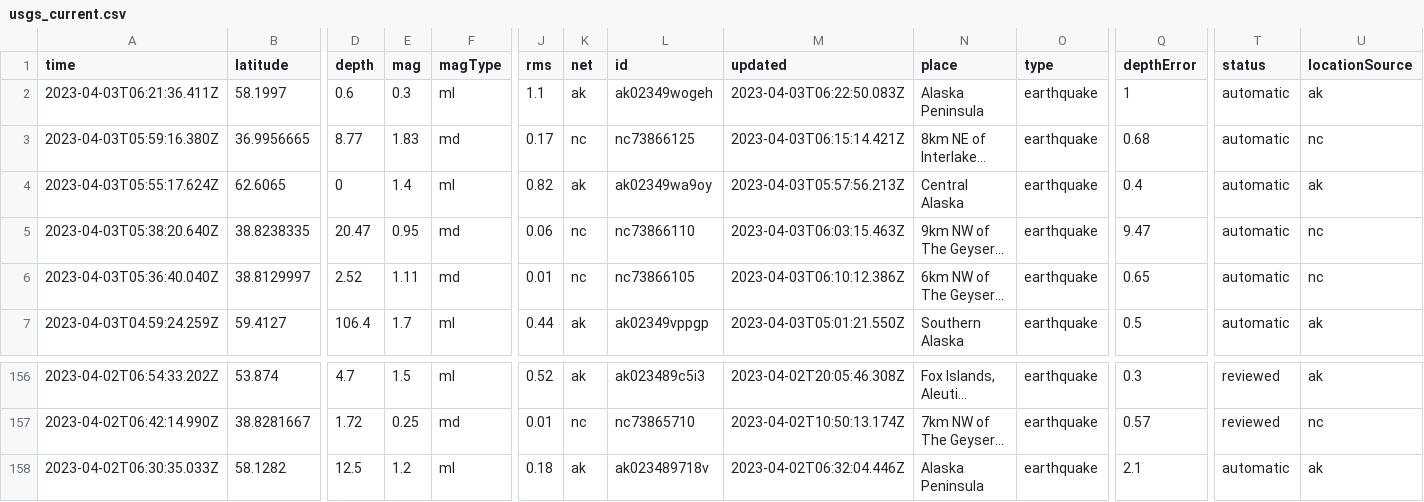
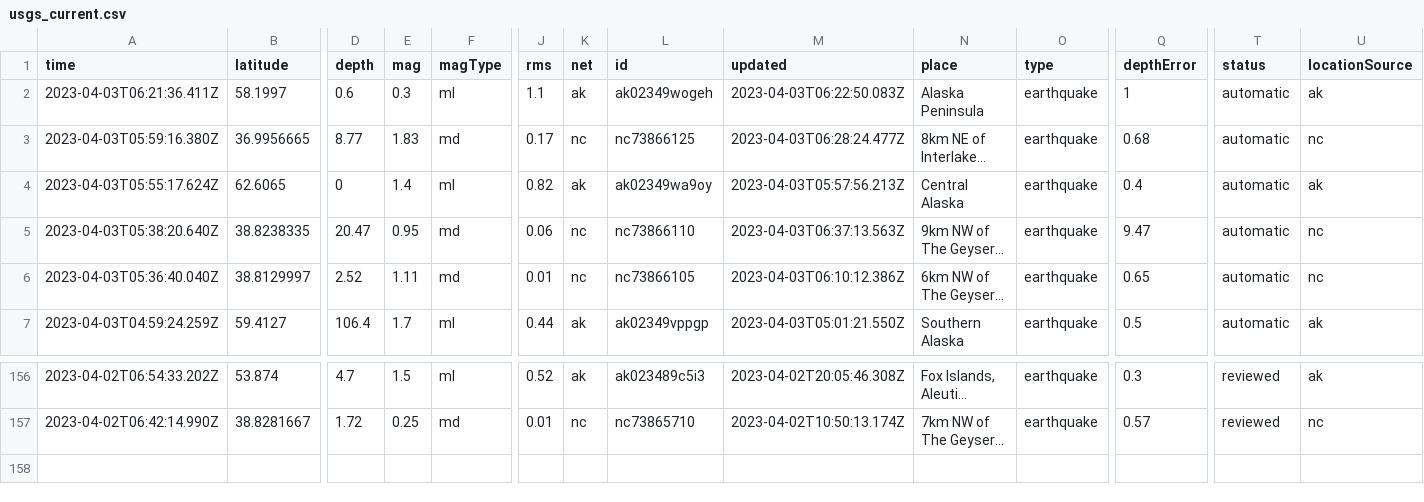
Before and after one commit to jemmastephenson/my-data-robot, a CSV file: usgs_current.csv, drawn as a sheet; only a part is shown, gaps mark what is left out; long unchanged cells end in …; rows hold the shown columns only; the diff names each change by its address in the sheet, - before the commit and + after, or states it on an @@ line.

```diff
--- a/usgs_current.csv
+++ b/usgs_current.csv
-M3 (updated): 2023-04-03T06:15:14.421Z
+M3 (updated): 2023-04-03T06:28:24.477Z
-M5 (updated): 2023-04-03T06:03:15.463Z
+M5 (updated): 2023-04-03T06:37:13.563Z
-row 158: 2023-04-02T06:30:35.033Z | 58.1282 | 12.5 | 1.2 | ml | 0.18 | ak | ak023489718v | 2023-04-02T06:32:04.446Z | Alaska Peninsula | earthquake | 2.1 | automatic | ak
```
